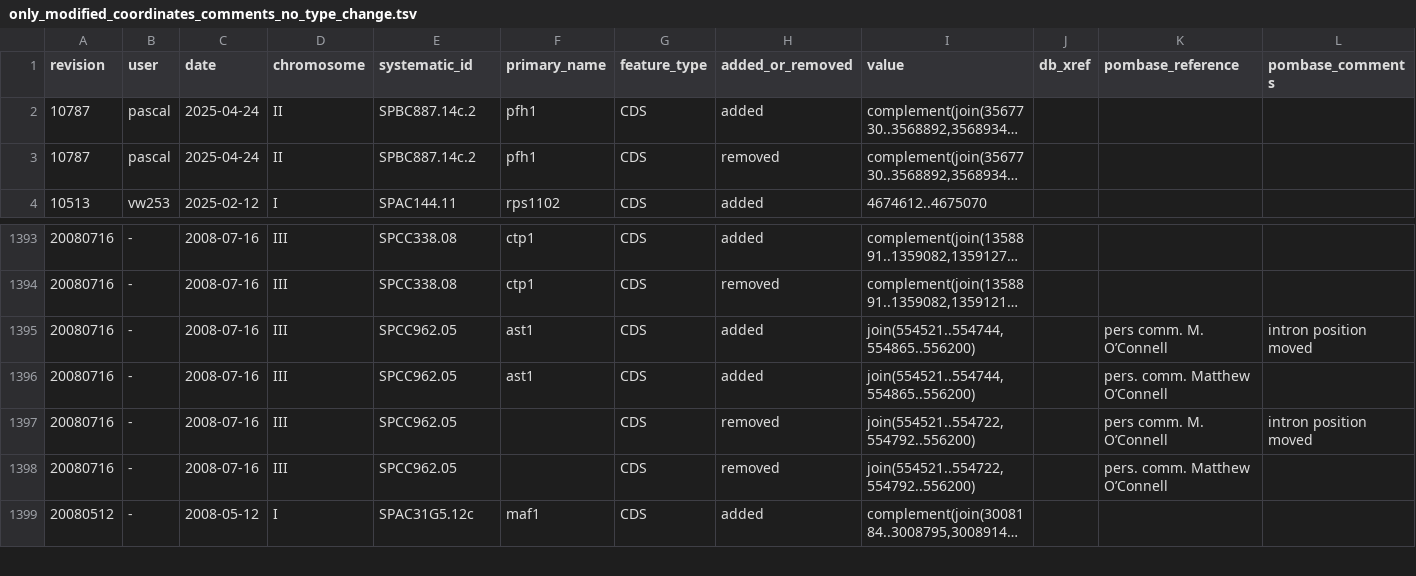
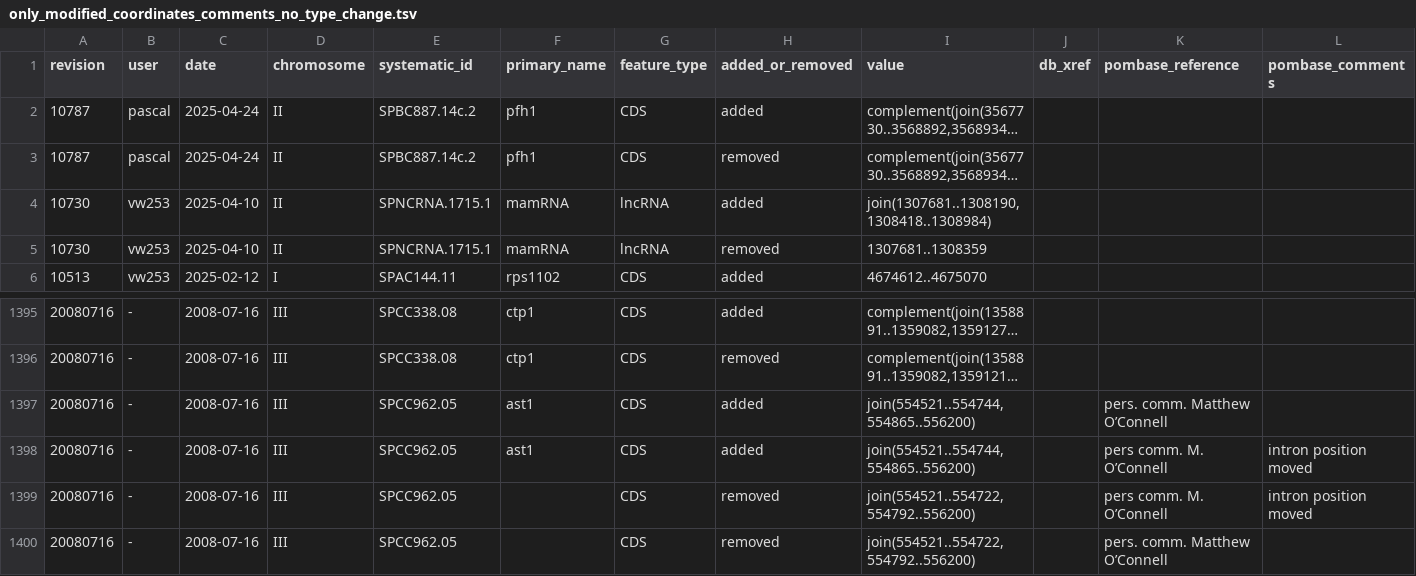
Before and after one commit to pombase/genome_changelog, a TSV file: results/only_modified_coordinates_comments_no_type_change.tsv, drawn as a sheet; only a part is shown, gaps mark what is left out; the shorter side is filled out with more unchanged rows; long unchanged cells end in …; the diff names each change by its address in the sheet, - before the commit and + after, or states it on an @@ line.

```diff
--- a/results/only_modified_coordinates_comments_no_type_change.tsv
+++ b/results/only_modified_coordinates_comments_no_type_change.tsv
+row 4: 10730 | vw253 | 2025-04-10 | II | SPNCRNA.1715.1 | mamRNA | lncRNA | added | join(1307681..1308190,1308418..1308984)
+row 5: 10730 | vw253 | 2025-04-10 | II | SPNCRNA.1715.1 | mamRNA | lncRNA | removed | 1307681..1308359
@@ row 1396 moved to row 1397: 20080716 @@
```
Also changed, not shown: results/genome_changes_summary.tsv, results/genome_changes_summary_comments.tsv, 11 other files.
